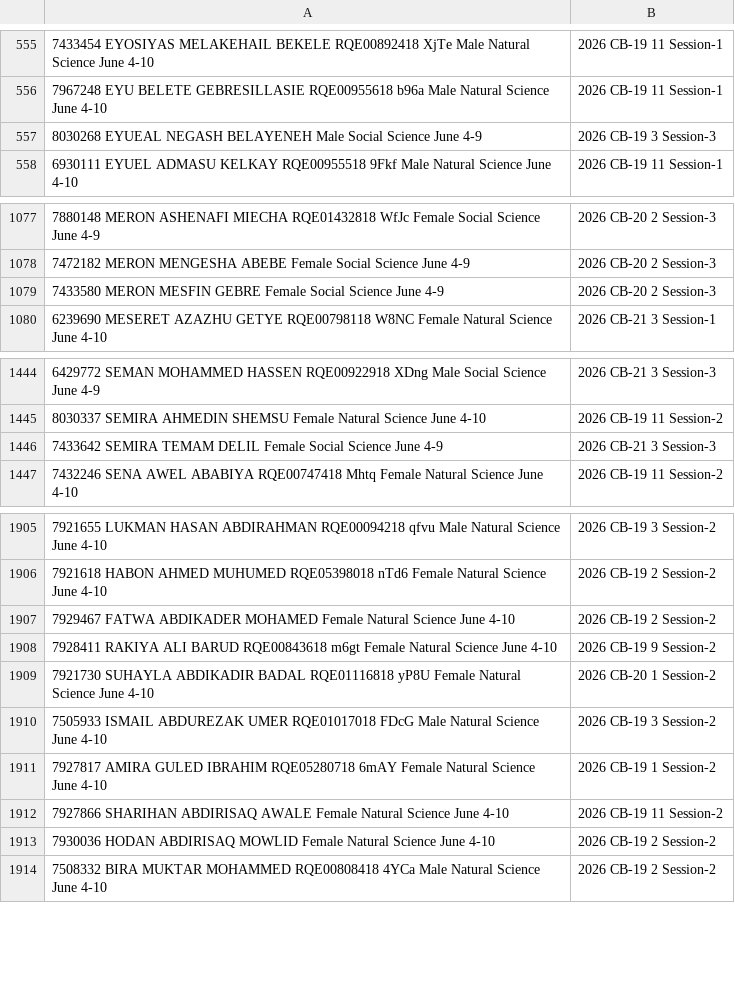
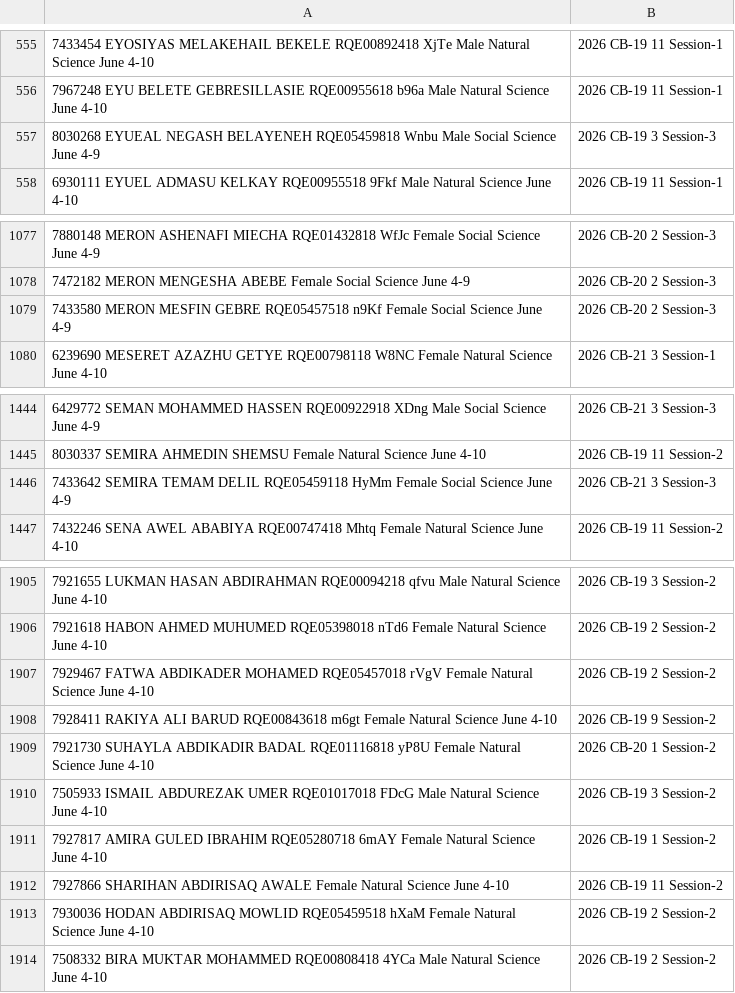
Before and after one commit to jjuregistrar/Remedial-Exam-Placement, a CSV file: data.csv, drawn as a sheet; only a part is shown, gaps mark what is left out; the diff names each change by its address in the sheet, - before the commit and + after, or states it on an @@ line.

Commit message:
Update data.csv

```diff
--- a/data.csv
+++ b/data.csv
-A557: …NEGASH BELAYENEH Male Social…
+A557: …NEGASH BELAYENEH RQE05459818 Wnbu Male Social…
-A1079: …MESFIN GEBRE Female Social…
+A1079: …MESFIN GEBRE RQE05457518 n9Kf Female Social…
-A1446: …TEMAM DELIL Female Social…
+A1446: …TEMAM DELIL RQE05459118 HyMm Female Social…
-A1907: …ABDIKADER MOHAMED Female Natural…
+A1907: …ABDIKADER MOHAMED RQE05457018 rVgV Female Natural…
-A1913: …ABDIRISAQ MOWLID Female Natural…
+A1913: …ABDIRISAQ MOWLID RQE05459518 hXaM Female Natural…
```
